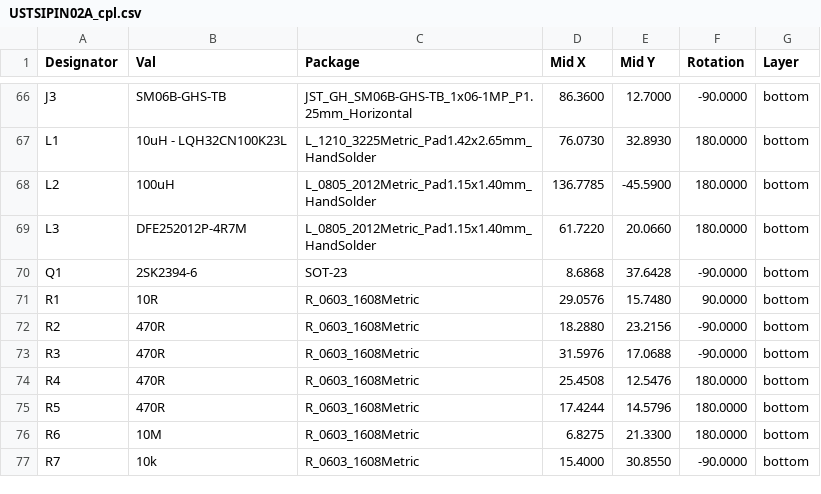
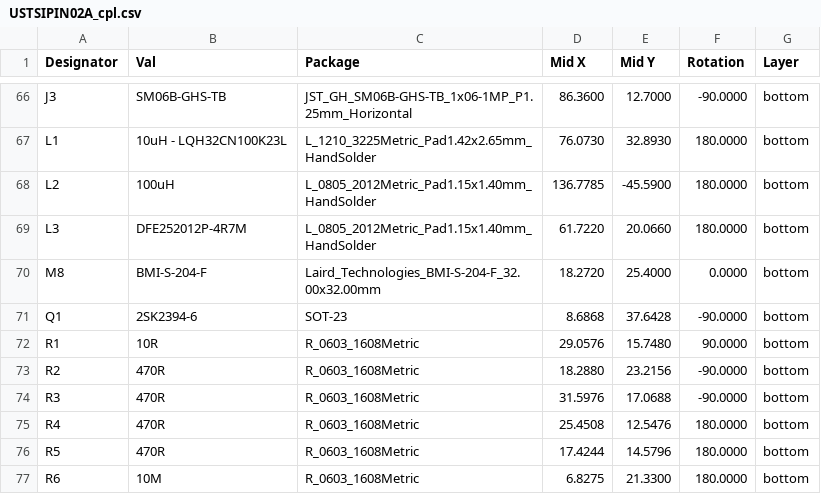
Before and after one commit to ust-modules/USTSIPIN02, a CSV file: hw/cam_profi/PnP/USTSIPIN02A_cpl.csv, drawn as a sheet; only a part is shown, gaps mark what is left out; the shorter side is filled out with more unchanged rows.

```diff
--- a/hw/cam_profi/PnP/USTSIPIN02A_cpl.csv
+++ b/hw/cam_profi/PnP/USTSIPIN02A_cpl.csv
@@ -69,2 +69,3 @@ Designator,Val,Package,Mid X,Mid Y,Rotation,Layer
 "L3","DFE252012P-4R7M","L_0805_2012Metric_Pad1.15x1.40mm_HandSolder",61.7220,20.0660,180.0000,bottom
+"M8","BMI-S-204-F","Laird_Technologies_BMI-S-204-F_32.00x32.00mm",18.2720,25.4000,0.0000,bottom
 "Q1","2SK2394-6","SOT-23",8.6868,37.6428,-90.0000,bottom
```
Also changed, not shown: hw/cam_profi/USTSIPIN02A-both_pos.csv, 38 other files.
